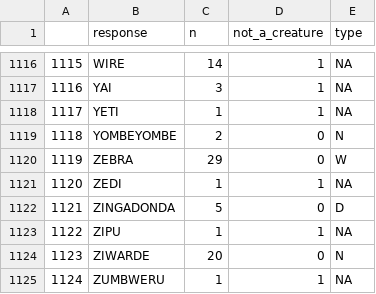
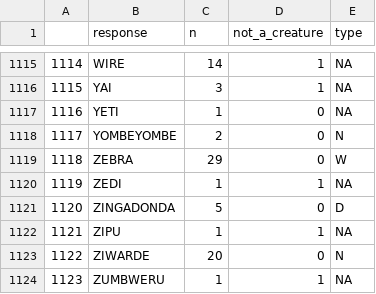
Before and after one commit to lalla-ilaria/Children_eco_knowledge, a CSV file: 2_Data_preparation/supp_materials/freelist_items.csv, drawn as a sheet; only a part is shown, gaps mark what is left out; addresses are those after the commit; the diff covers the shown part only; the diff names each change by its address in the sheet, - before the commit and + after, or states it on an @@ line.

```diff
--- a/2_Data_preparation/supp_materials/freelist_items.csv
+++ b/2_Data_preparation/supp_materials/freelist_items.csv
@@ column A renumbered from row 441 down @@
-D1117 (not_a_creature): 1
+D1117 (not_a_creature): 0
```
Also changed, not shown: 1 removed row and 5 edited cells elsewhere in this file, 1 other file.
